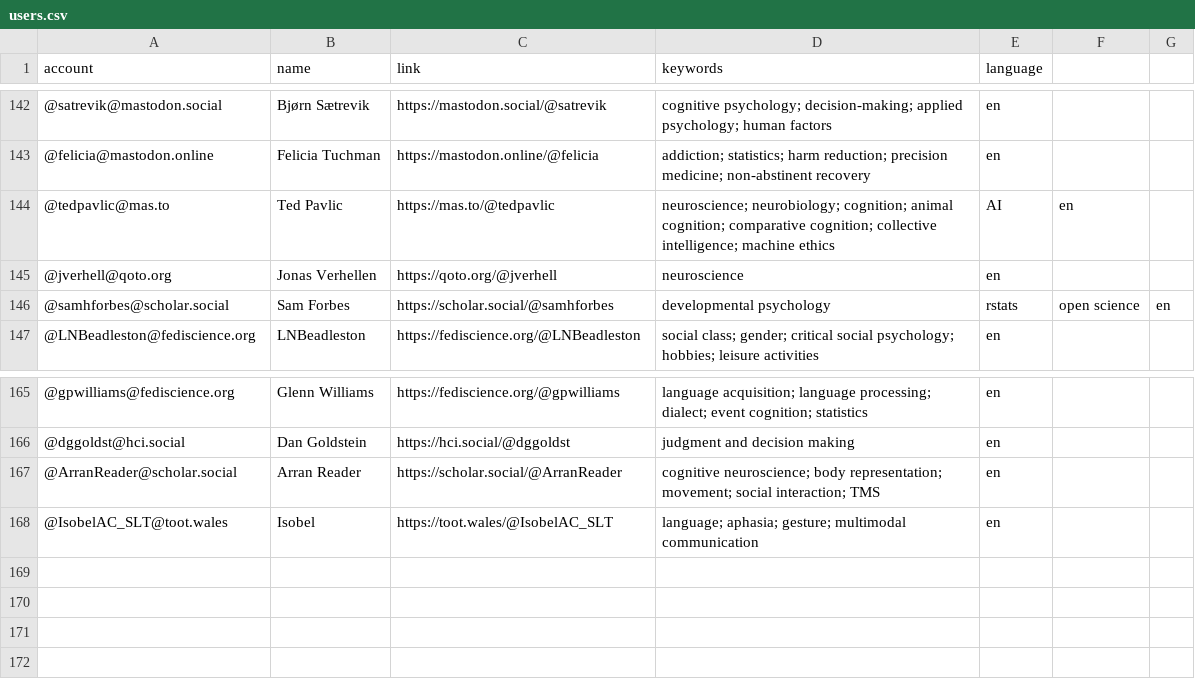
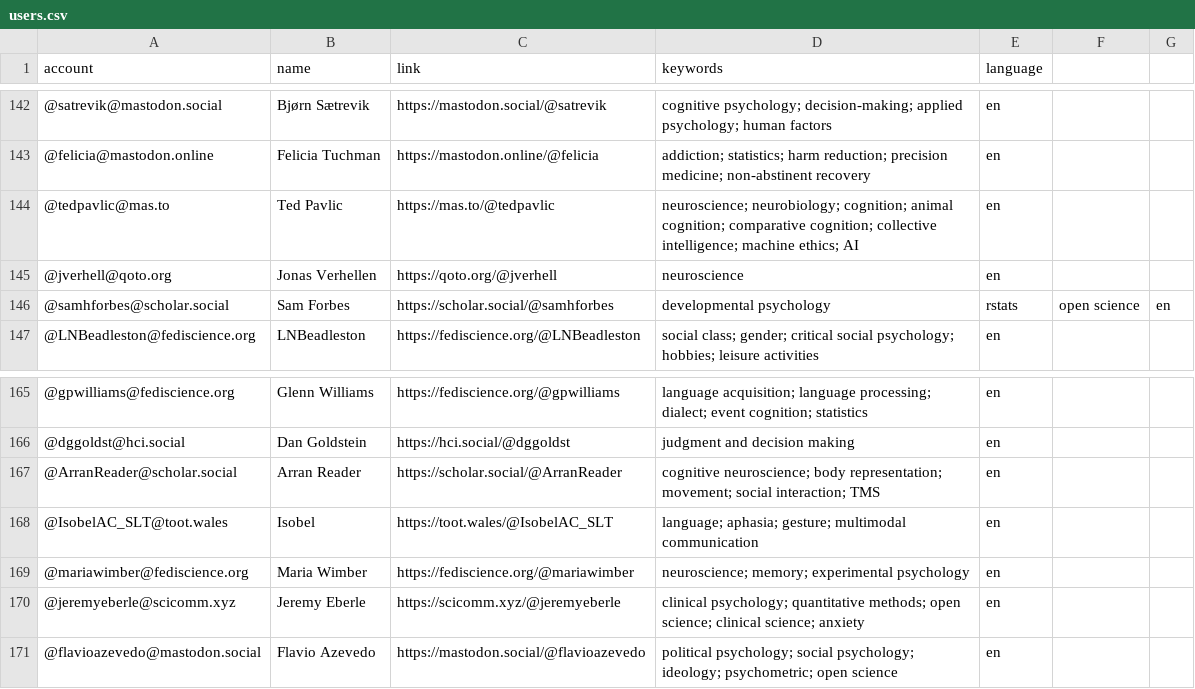
Before and after one commit to kaitclark/mastodon-psychology, a CSV file: resources/users.csv, drawn as a sheet; only a part is shown, gaps mark what is left out.

Commit message:
Update users.csv

```diff
--- a/resources/users.csv
+++ b/resources/users.csv
@@ -143,3 +143,3 @@ account,name,link,keywords,language
 @felicia@mastodon.online,Felicia Tuchman,https://mastodon.online/@felicia,addiction; statistics; harm reduction; precision medicine; non-abstinent recovery,en
-@tedpavlic@mas.to,Ted Pavlic,https://mas.to/@tedpavlic,neuroscience; neurobiology; cognition; animal cognition; comparative cognition; collective intelligence; machine ethics, AI,en
+@tedpavlic@mas.to,Ted Pavlic,https://mas.to/@tedpavlic,neuroscience; neurobiology; cognition; animal cognition; comparative cognition; collective intelligence; machine ethics; AI,en
 @jverhell@qoto.org,Jonas Verhellen,https://qoto.org/@jverhell,neuroscience,en
@@ -168 +168,4 @@ account,name,link,keywords,language
 @IsobelAC_SLT@toot.wales,Isobel,https://toot.wales/@IsobelAC_SLT,language; aphasia; gesture; multimodal communication,en
+@mariawimber@fediscience.org,Maria Wimber,https://fediscience.org/@mariawimber,neuroscience; memory; experimental psychology,en
+@jeremyeberle@scicomm.xyz,Jeremy Eberle,https://scicomm.xyz/@jeremyeberle,clinical psychology; quantitative methods; open science; clinical science; anxiety,en
+@flavioazevedo@mastodon.social,Flavio Azevedo,https://mastodon.social/@flavioazevedo,political psychology; social psychology; ideology; psychometric; open science,en
```
